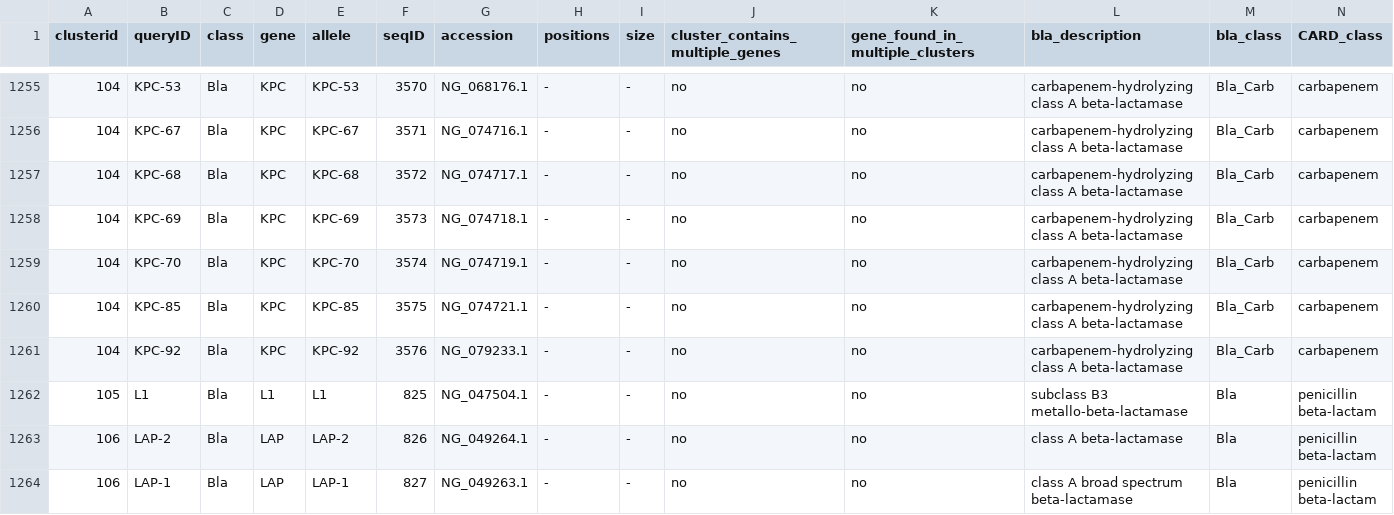
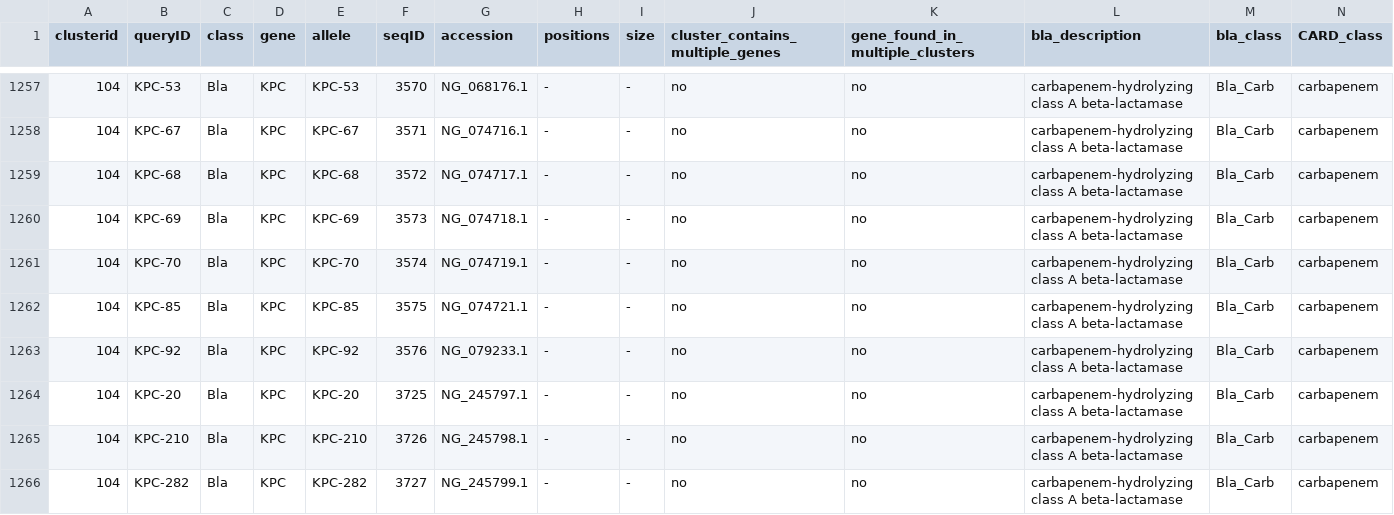
Before and after one commit to klebgenomics/Kleborate, a CSV file: kleborate/modules/klebsiella_pneumo_complex__amr/data/CARD_AMR_clustered.csv, drawn as a sheet; only a part is shown, gaps mark what is left out; the shorter side is filled out with more unchanged rows; rows hold the shown columns only; the diff covers the shown part only; the diff names each change by its address in the sheet, - before the commit and + after, or states it on an @@ line.

```diff
--- a/kleborate/modules/klebsiella_pneumo_complex__amr/data/CARD_AMR_clustered.csv
+++ b/kleborate/modules/klebsiella_pneumo_complex__amr/data/CARD_AMR_clustered.csv
+row 1264: 104 | KPC-20 | Bla | KPC | KPC-20 | 3725 | NG_245797.1 | - | - | no | no | carbapenem-hydrolyzing class A beta-lactamase | Bla_Carb | carbapenem
+row 1265: 104 | KPC-210 | Bla | KPC | KPC-210 | 3726 | NG_245798.1 | - | - | no | no | carbapenem-hydrolyzing class A beta-lactamase | Bla_Carb | carbapenem
+row 1266: 104 | KPC-282 | Bla | KPC | KPC-282 | 3727 | NG_245799.1 | - | - | no | no | carbapenem-hydrolyzing class A beta-lactamase | Bla_Carb | carbapenem
```
Also changed, not shown: 7 added rows and 2 removed rows elsewhere in this file, 1 other file.
